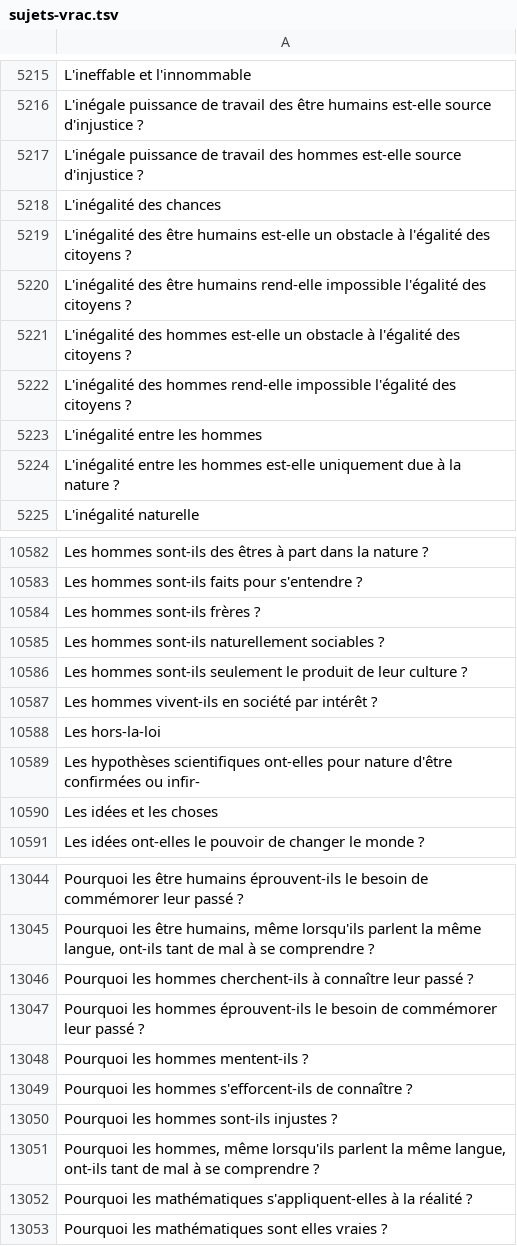
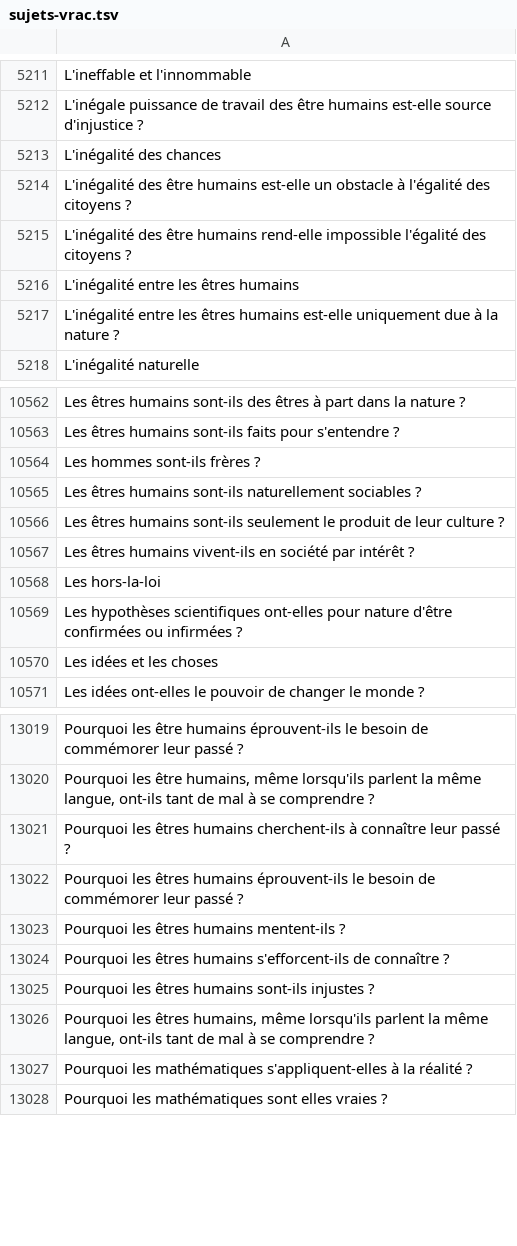
Before and after one commit to eyssette/sujets-philosophie, a TSV file: data/sujets-vrac.tsv, drawn as a sheet; only a part is shown, gaps mark what is left out; removed rows and columns are numbered as before the commit, all else as after; the diff covers the shown part only; the diff names each change by its address in the sheet, - before the commit and + after, or states it on an @@ line.

```diff
--- a/data/sujets-vrac.tsv
+++ b/data/sujets-vrac.tsv
-row 5217: L'inégale puissance de travail des hommes est-elle source d'injustice ?
-A5216: L'inégalité des hommes est-elle un obstacle à l'égalité des citoyens ?
+A5216: L'inégalité entre les êtres humains
-A5217: L'inégalité des hommes rend-elle impossible l'égalité des citoyens ?
+A5217: L'inégalité entre les êtres humains est-elle uniquement due à la nature ?
-row 5223: L'inégalité entre les hommes
-row 5224: L'inégalité entre les hommes est-elle uniquement due à la nature ?
-A10562: Les hommes sont-ils des…
+A10562: Les êtres humains sont-ils des…
-A10563: Les hommes sont-ils faits…
+A10563: Les êtres humains sont-ils faits…
-A10565: Les hommes sont-ils naturellement…
+A10565: Les êtres humains sont-ils naturellement…
-A10566: Les hommes sont-ils seulement…
+A10566: Les êtres humains sont-ils seulement…
-A10567: Les hommes vivent-ils en…
+A10567: Les êtres humains vivent-ils en…
-A10569: …confirmées ou infir-
+A10569: …confirmées ou infirmées ?
-A13021: Pourquoi les hommes cherchent-ils à…
+A13021: Pourquoi les êtres humains cherchent-ils à…
-A13022: Pourquoi les hommes éprouvent-ils le…
+A13022: Pourquoi les êtres humains éprouvent-ils le…
-A13023: Pourquoi les hommes mentent-ils ?
+A13023: Pourquoi les êtres humains mentent-ils ?
-A13024: Pourquoi les hommes s'efforcent-ils de…
+A13024: Pourquoi les êtres humains s'efforcent-ils de…
-A13025: Pourquoi les hommes sont-ils injustes ?
+A13025: Pourquoi les êtres humains sont-ils injustes ?
-A13026: Pourquoi les hommes, même lorsqu'ils…
+A13026: Pourquoi les êtres humains, même lorsqu'ils…
```
Also changed, not shown: 2 added rows, 28 removed rows and 101 edited cells elsewhere in this file.
